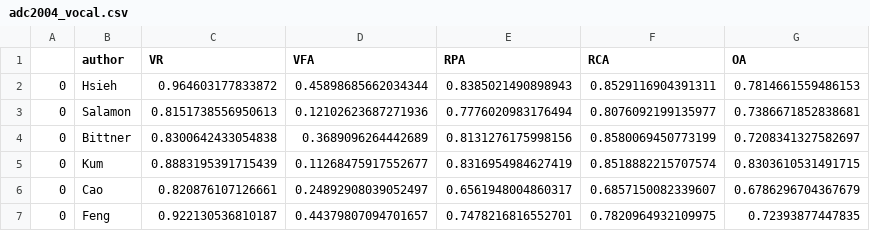
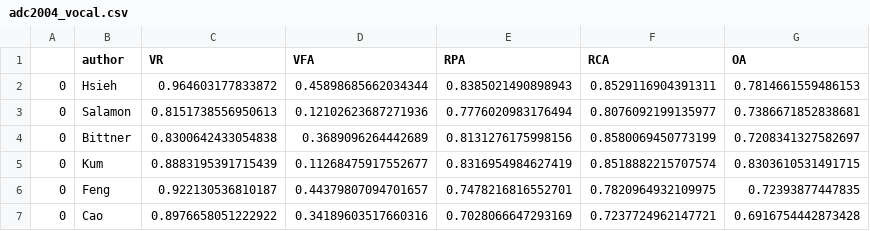
Before and after one commit to beantowel/lab-melody-extraction, a CSV file: data/evalResult/adc2004_vocal.csv, drawn as a sheet.

```diff
--- a/data/evalResult/adc2004_vocal.csv
+++ b/data/evalResult/adc2004_vocal.csv
@@ -5,3 +5,3 @@
 0,Kum,0.8883195391715439,0.11268475917552677,0.8316954984627419,0.8518882215707574,0.8303610531491715
-0,Cao,0.820876107126661,0.24892908039052497,0.6561948004860317,0.6857150082339607,0.6786296704367679
 0,Feng,0.922130536810187,0.44379807094701657,0.7478216816552701,0.7820964932109975,0.72393877447835
+0,Cao,0.8976658051222922,0.34189603517660316,0.7028066647293169,0.7237724962147721,0.6916754442873428
```
Also changed, not shown: data/evalResult/adc2004_vocal_full.csv, 13 other files.
